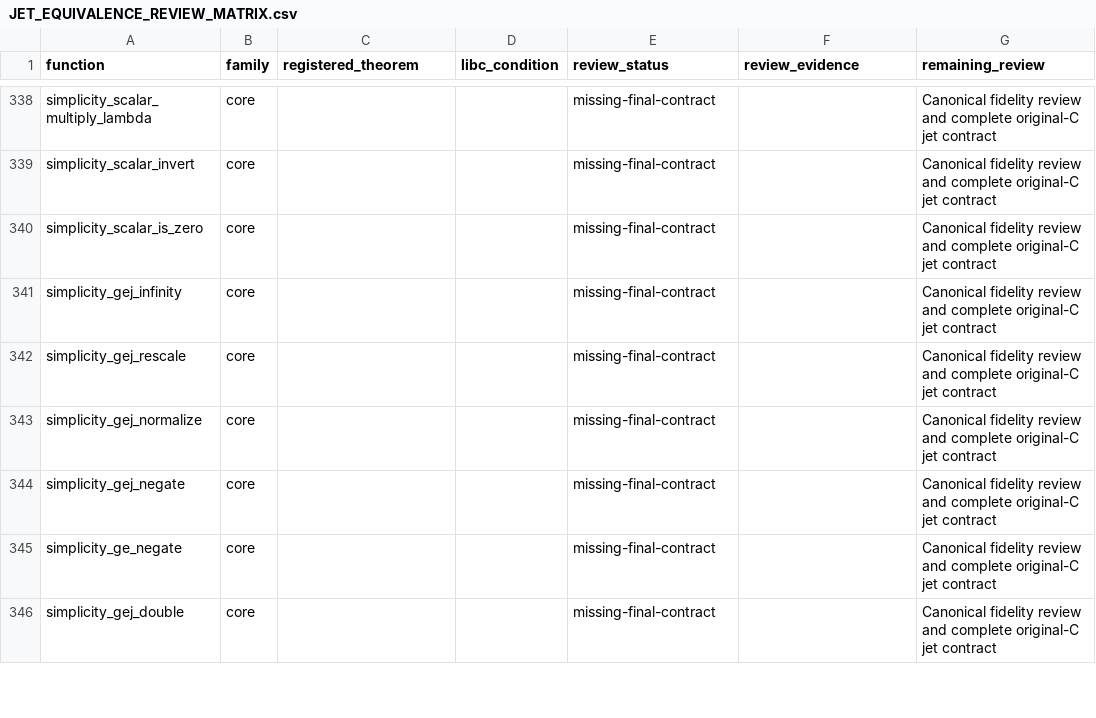
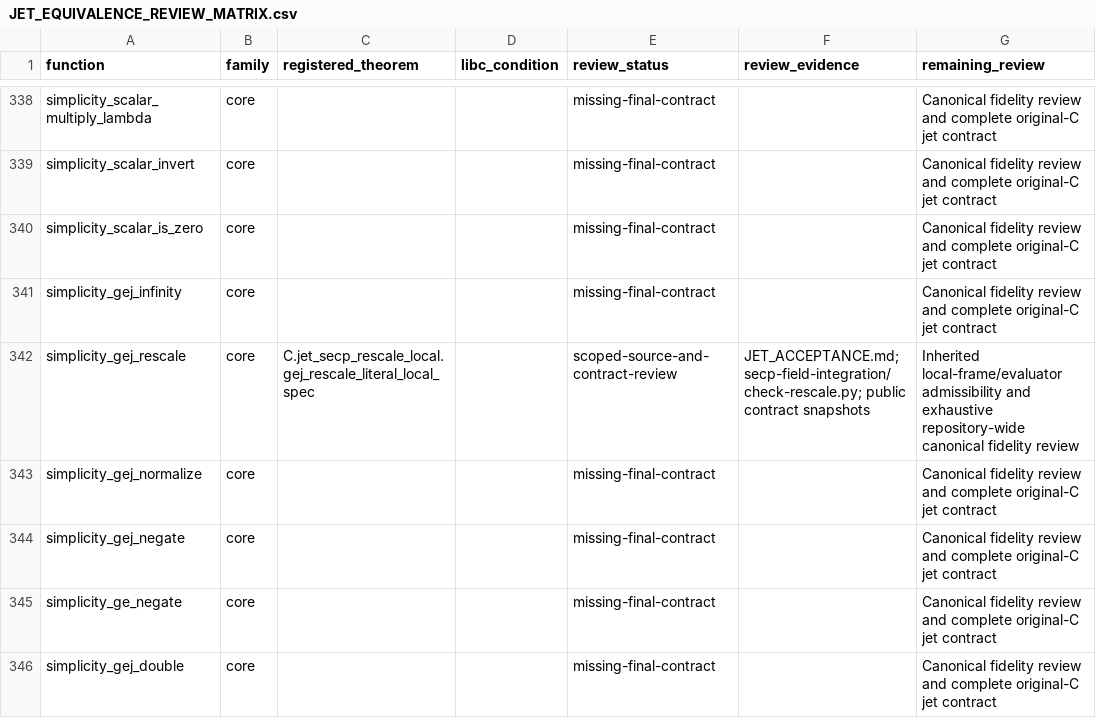
Before and after one commit to brenorb/simplicity, a CSV file: Coq/C/JET_EQUIVALENCE_REVIEW_MATRIX.csv, drawn as a sheet; only a part is shown, gaps mark what is left out.

Commit message:
feat(coq): register accepted original gej rescale jet

```diff
--- a/Coq/C/JET_EQUIVALENCE_REVIEW_MATRIX.csv
+++ b/Coq/C/JET_EQUIVALENCE_REVIEW_MATRIX.csv
@@ -341,3 +341,3 @@ simplicity_scalar_is_zero,core,,,missing-final-contract,,Canonical fidelity revi
 simplicity_gej_infinity,core,,,missing-final-contract,,Canonical fidelity review and complete original-C jet contract
-simplicity_gej_rescale,core,,,missing-final-contract,,Canonical fidelity review and complete original-C jet contract
+simplicity_gej_rescale,core,C.jet_secp_rescale_local.gej_rescale_literal_local_spec,,scoped-source-and-contract-review,JET_ACCEPTANCE.md; secp-field-integration/check-rescale.py; public contract snapshots,Inherited local-frame/evaluator admissibility and exhaustive repository-wide canonical fidelity review
 simplicity_gej_normalize,core,,,missing-final-contract,,Canonical fidelity review and complete original-C jet contract
```
Also changed, not shown: Coq/C/jet_coverage.tsv, 4 other files.
